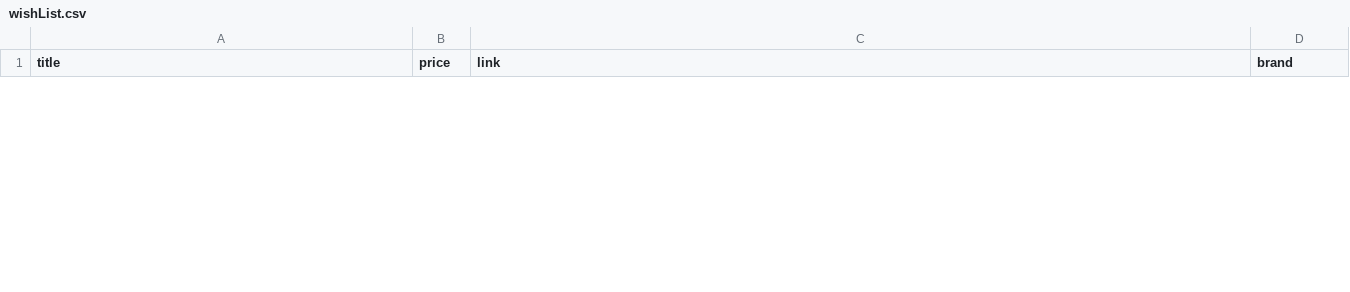
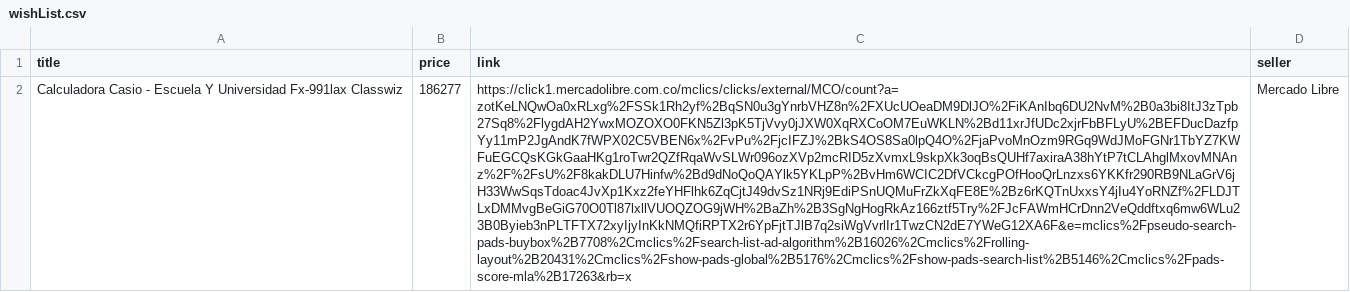
Before and after one commit to JavierTarazona06/SharpSight, a CSV file: src/wishList.csv, drawn as a sheet; only a part is shown; the diff covers the shown part only; the diff names each change by its address in the sheet, - before the commit and + after, or states it on an @@ line.

```diff
--- a/src/wishList.csv
+++ b/src/wishList.csv
-D1: brand
+D1: seller
+row 2: Calculadora Casio - Escuela Y Universidad Fx-991lax Classwiz | 186277 | https://click1.mercadolibre.com.co/mclics/clicks/external/MCO/count?a=zotKeLNQwOa0xRLxg%2FSSk1Rh2yf%2BqSN0u3gYnrbVHZ8n%2FXUcUOeaDM9DlJO%2FiKAnIbq6DU2NvM%2B0a3bi8ItJ3zTpb27Sq8%2FlygdAH2YwxMOZOXO0FKN5Zl3pK5TjVvy0jJXW0XqRXCoOM7EuWKLN%2Bd11xrJfUDc2xjrFbBFLyU%2BEFDucDazfpYy11mP2JgAndK7fWPX02C5VBEN6x%2FvPu%2FjcIFZJ%2BkS4OS8Sa0lpQ4O%2FjaPvoMnOzm9RGq9WdJMoFGNr1TbYZ7KWFuEGCQsKGkGaaHKg1roTwr2QZfRqaWvSLWr096ozXVp2mcRID5zXvmxL9skpXk3oqBsQUHf7axiraA38hYtP7tCLAhglMxovMNAnz%2F%2FsU%2F8kakDLU7Hinfw%2Bd9dNoQoQAYlk5YKLpP%2BvHm6WCIC2DfVCkcgPOfHooQrLnzxs6YKKfr290RB9NLaGrV6jH33WwSqsTdoac4JvXp1Kxz2feYHFlhk6ZqCjtJ49dvSz1NRj9EdiPSnUQMuFrZkXqFE8E%2Bz6rKQTnUxxsY4jIu4YoRNZf%2FLDJTLxDMMvgBeGiG70O0Tl87lxllVUOQZOG9jWH%2BaZh%2B3SgNgHogRkAz166ztf5Try%2FJcFAWmHCrDnn2VeQddftxq6mw6WLu23B0Byieb3nPLTFTX72xyIjyInKkNMQfiRPTX2r6YpFjtTJlB7q2siWgVvrlIr1TwzCN2dE7YWeG12XA6F&e=mclics%2Fpseudo-search-pads-buybox%2B7708%2Cmclics%2Fsearch-list-ad-algorithm%2B16026%2Cmclics%2Frolling-layout%2B20431%2Cmclics%2Fshow-pads-global%2B5176%2Cmclics%2Fshow-pads-search-list%2B5146%2Cmclics%2Fpads-score-mla%2B17263&rb=x | Mercado Libre
```
Also changed, not shown: 1 added row and 2 removed rows elsewhere in this file, 12 other files.
